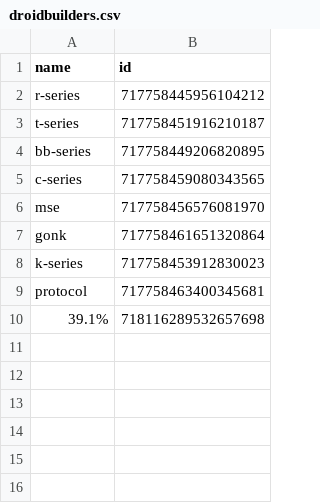
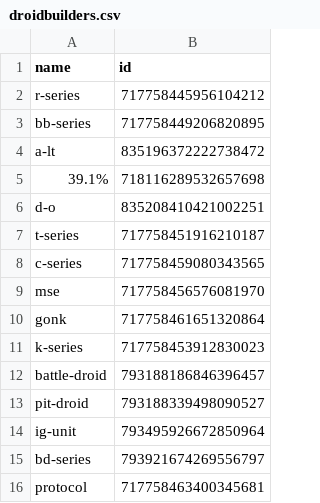
Before and after one commit to Droid-Builder-Web-Team/discord_bot, a CSV file: droidbuilders.csv, drawn as a sheet.

```diff
--- a/droidbuilders.csv
+++ b/droidbuilders.csv
@@ -2,4 +2,7 @@ name,id
 r-series,717758445956104212
+bb-series,717758449206820895
+a-lt, 835196372222738472
+39.1%,718116289532657698
+d-o, 835208410421002251
 t-series,717758451916210187
-bb-series,717758449206820895
 c-series,717758459080343565
@@ -8,3 +11,6 @@ gonk,717758461651320864
 k-series,717758453912830023
+battle-droid, 793188186846396457
+pit-droid, 793188339498090527
+ig-unit, 793495926672850964
+bd-series, 793921674269556797
 protocol,717758463400345681
-39.1%,718116289532657698
```
Also changed, not shown: 3 other files.
